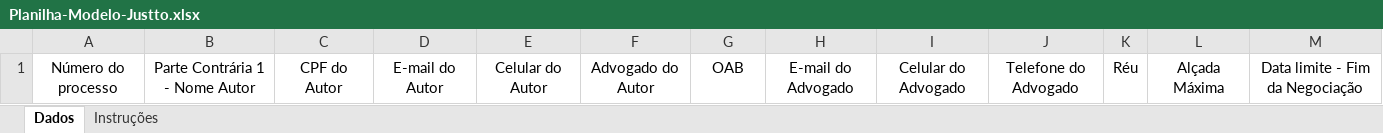
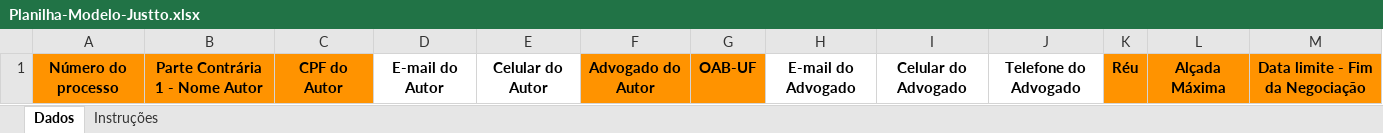
Before and after one commit to justto-produto/justto-web-legacy, an Excel workbook: public/Planilha-Modelo-Justto.xlsx, sheet Dados, drawn as a sheet; values as stored, in another font and other column widths than the file's, no borders; charts and pictures not drawn; the diff names each change by its address in the sheet, - before the commit and + after, or states it on an @@ line.

Commit message:
SJ-223 troca planilha modelo da justto

```diff
--- a/public/Planilha-Modelo-Justto.xlsx (sheet Dados)
+++ b/public/Planilha-Modelo-Justto.xlsx (sheet Dados)
-A1:C1 fill: none
+A1:C1 fill: #FF9300
-A1:M1 bold: off
+A1:M1 bold: on
-F1:G1 fill: none
+F1:G1 fill: #FF9300
-G1: OAB
+G1: OAB-UF
-K1:M1 fill: none
+K1:M1 fill: #FF9300
```
Also changed, not shown: sheet Instruções, charts or pictures.
